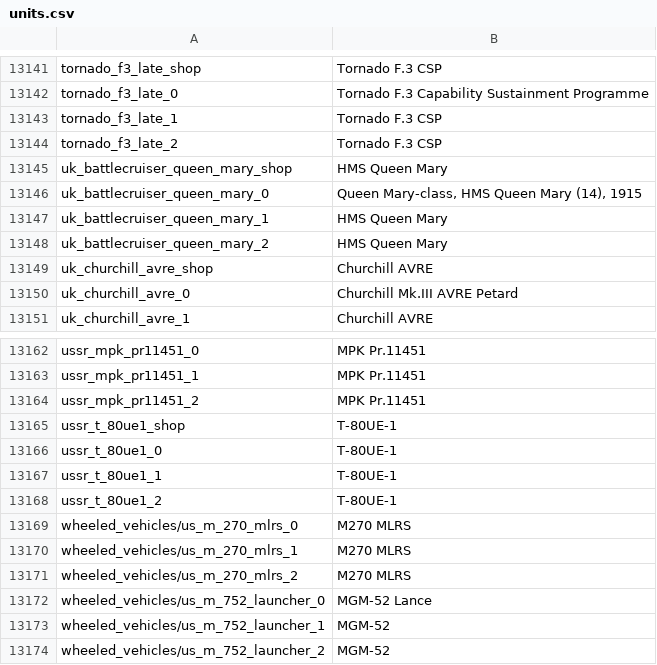
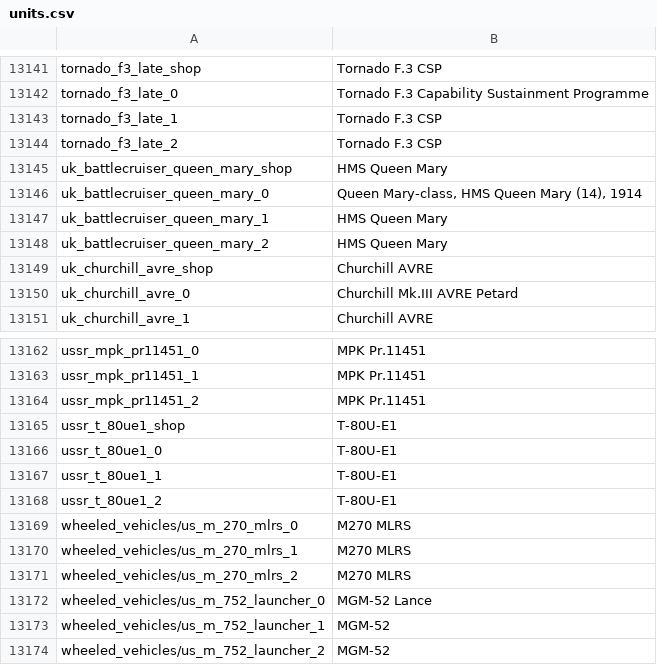
Before and after one commit to jaek898/wt-localization, a CSV file: Dechinafied/units.csv, drawn as a sheet; only a part is shown, gaps mark what is left out; the diff covers the shown part only.

```diff
--- a/Dechinafied/units.csv
+++ b/Dechinafied/units.csv
@@ -13145,3 +13145,3 @@ tornado_f3_late_2;Tornado F.3 CSP
 uk_battlecruiser_queen_mary_shop;HMS Queen Mary
-uk_battlecruiser_queen_mary_0;Queen Mary-class, HMS Queen Mary (14), 1915
+uk_battlecruiser_queen_mary_0;Queen Mary-class, HMS Queen Mary (14), 1914
 uk_battlecruiser_queen_mary_1;HMS Queen Mary
@@ -13164,6 +13164,6 @@ ussr_mpk_pr11451_1;MPK Pr.11451
 ussr_mpk_pr11451_2;MPK Pr.11451
-ussr_t_80ue1_shop;T-80UE-1
-ussr_t_80ue1_0;T-80UE-1
-ussr_t_80ue1_1;T-80UE-1
-ussr_t_80ue1_2;T-80UE-1
+ussr_t_80ue1_shop;T-80U-E1
+ussr_t_80ue1_0;T-80U-E1
+ussr_t_80ue1_1;T-80U-E1
+ussr_t_80ue1_2;T-80U-E1
 wheeled_vehicles/us_m_270_mlrs_0;M270 MLRS
```
Also changed, not shown: 12 added rows and 8 edited cells elsewhere in this file, New Icons/units.csv, Standard/units.csv.
